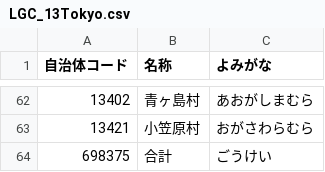
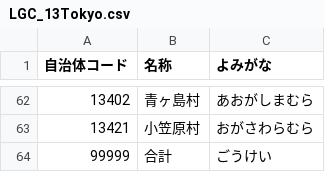
Before and after one commit to kotdijian/JASOSR, a CSV file: 13Tokyo/LGC_13Tokyo.csv, drawn as a sheet; only a part is shown, gaps mark what is left out.

Commit message:
Update LGC_13Tokyo.csv

```diff
--- a/13Tokyo/LGC_13Tokyo.csv
+++ b/13Tokyo/LGC_13Tokyo.csv
@@ -63,2 +63,2 @@
 13421,小笠原村,おがさわらむら
-698375,合計,ごうけい
+99999,合計,ごうけい
```
